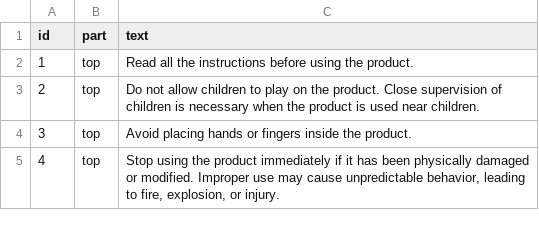
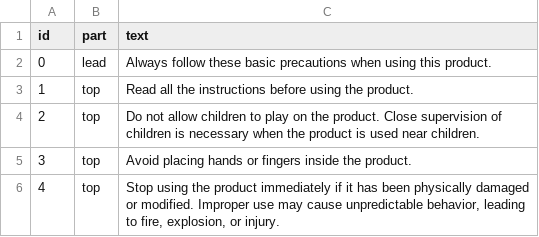
Before and after one commit to Bingboom/auto-manual, a CSV file: data/safety_items.csv, drawn as a sheet; only a part is shown.

```diff
--- a/data/safety_items.csv
+++ b/data/safety_items.csv
@@ -1,2 +1,3 @@
 id,part,text
+0,lead,"Always follow these basic precautions when using this product."
 1,top,"Read all the instructions before using the product."
```
Also changed, not shown: data/layout_params.csv, 18 other files.
